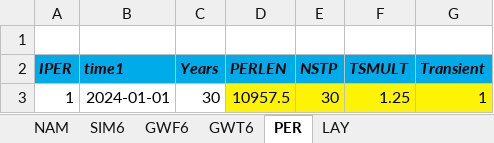
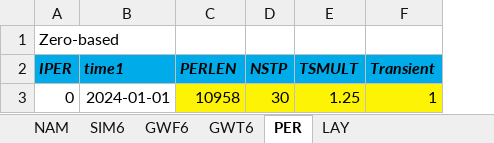
Before and after one commit to Olsthoorn/mf6lab, an Excel workbook: Projects/VoortoetsAGT/cases/ZwaerteVallei/ZwaerteVallei.xlsx, sheet PER, drawn as a sheet; values as stored, in another font and other column widths than the file's, no borders; removed rows and columns are numbered as before the commit, all else as after; the diff names each change by its address in the sheet, - before the commit and + after, or states it on an @@ line.

```diff
--- a/Projects/VoortoetsAGT/cases/ZwaerteVallei/ZwaerteVallei.xlsx (sheet PER)
+++ b/Projects/VoortoetsAGT/cases/ZwaerteVallei/ZwaerteVallei.xlsx (sheet PER)
-column C (Years), row 3: 30
-A1 (IPER): (empty)
+A1 (IPER): Zero-based
-A3 (IPER): 1
+A3 (IPER): 0
-C3 (PERLEN): 10957.5
+C3 (PERLEN): 10958
```
Also changed, not shown: Projects/VoortoetsAGT/cases/Dijlevallei/DijleVallei.xlsx, Projects/VoortoetsAGT/cases/Generic/Generic.xlsx, 55 other files.
